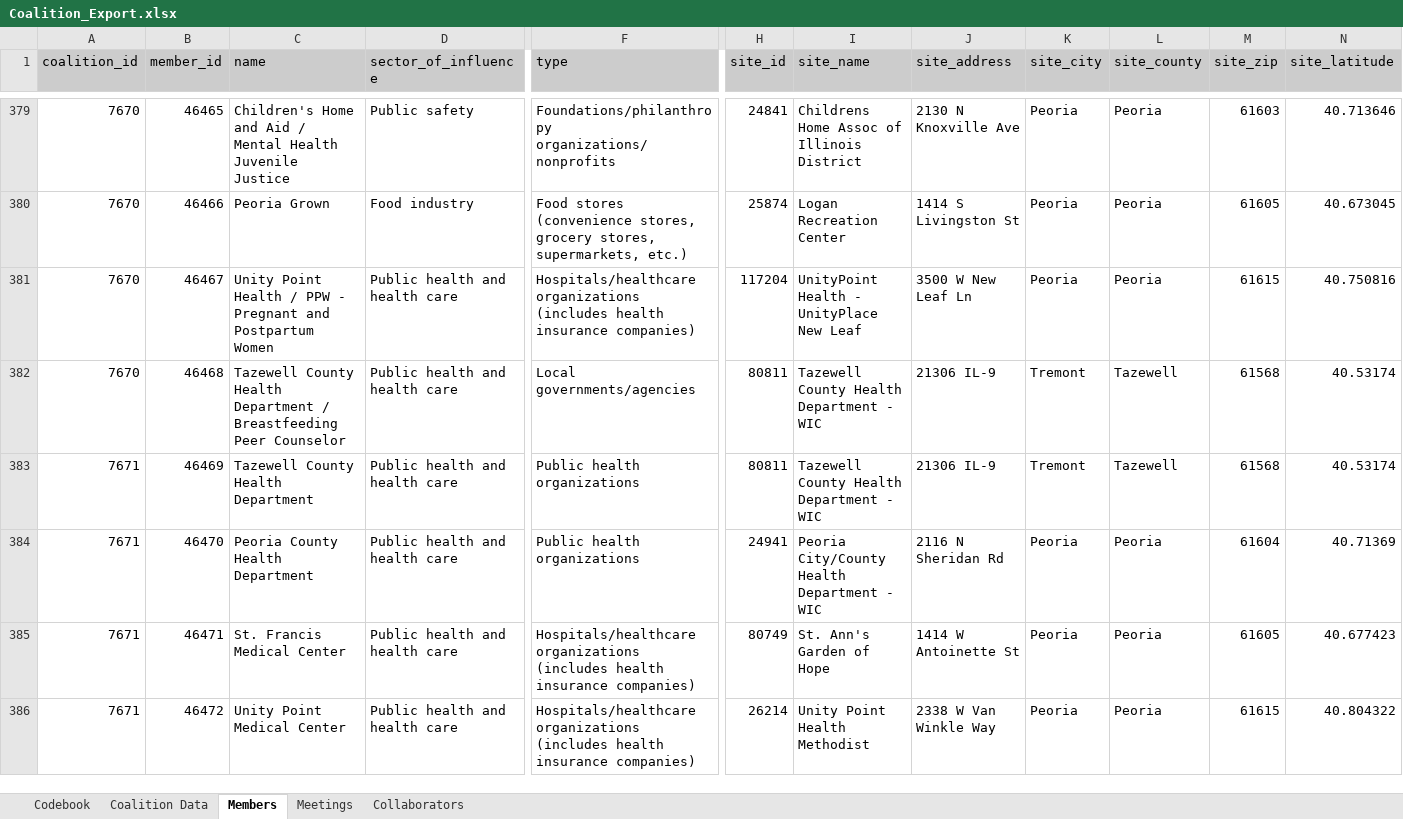
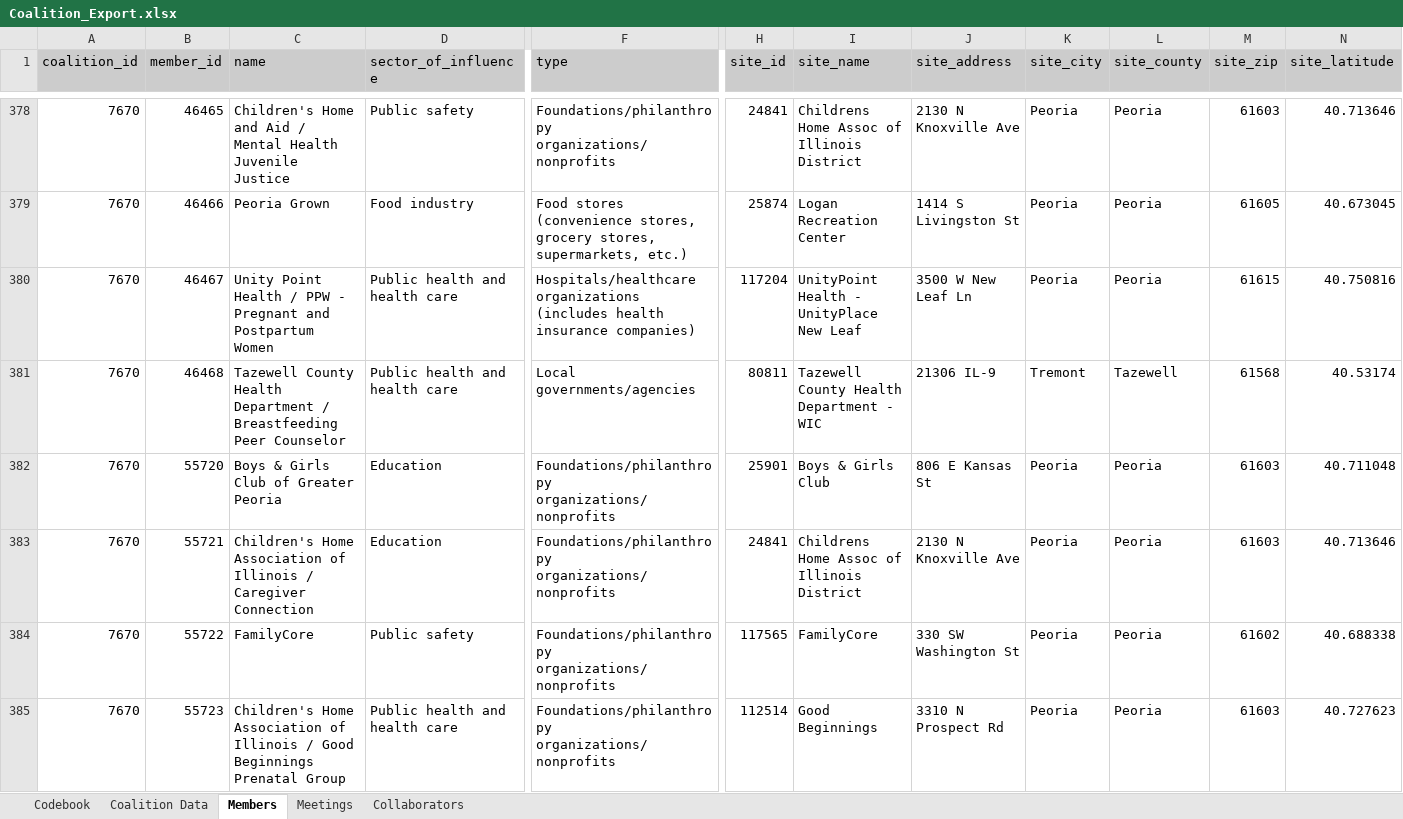
Before and after one commit to jstadni2/pears_staff_report, an Excel workbook: sample_inputs/Coalition_Export.xlsx, sheet Members, drawn as a sheet; only a part is shown, gaps mark what is left out; the shorter side is filled out with more unchanged rows; values as stored, in another font and other column widths than the file's, no borders; rows hold the shown columns only; the diff covers the shown part only; the diff names each change by its address in the sheet, - before the commit and + after, or states it on an @@ line.

Commit message:
Update inputs and outputs

```diff
--- a/sample_inputs/Coalition_Export.xlsx (sheet Members)
+++ b/sample_inputs/Coalition_Export.xlsx (sheet Members)
+row 382: 7670 | 55720 | Boys & Girls Club of Greater Peoria | Education | Foundations/philanthropy organizations/nonprofits | 25901 | Boys & Girls Club | 806 E Kansas St | Peoria | Peoria | 61603 | 40.711048
+row 383: 7670 | 55721 | Children's Home Association of Illinois / Caregiver Connection | Education | Foundations/philanthropy organizations/nonprofits | 24841 | Childrens Home Assoc of Illinois District | 2130 N Knoxville Ave | Peoria | Peoria | 61603 | 40.713646
+row 384: 7670 | 55722 | FamilyCore | Public safety | Foundations/philanthropy organizations/nonprofits | 117565 | FamilyCore | 330 SW Washington St | Peoria | Peoria | 61602 | 40.688338
+row 385: 7670 | 55723 | Children's Home Association of Illinois / Good Beginnings Prenatal Group | Public health and health care | Foundations/philanthropy organizations/nonprofits | 112514 | Good Beginnings | 3310 N Prospect Rd | Peoria | Peoria | 61603 | 40.727623
```
Also changed, not shown: 36 added rows, 1 removed row and 243 edited cells elsewhere in this sheet, sheet Coalition Data, sheet Meetings, sheet Collaborators, sheet Codebook, sample_inputs/Indirect_Activity_Export.xlsx, sample_inputs/PSE_Site_Activity_Export.xlsx, 8 other files.
